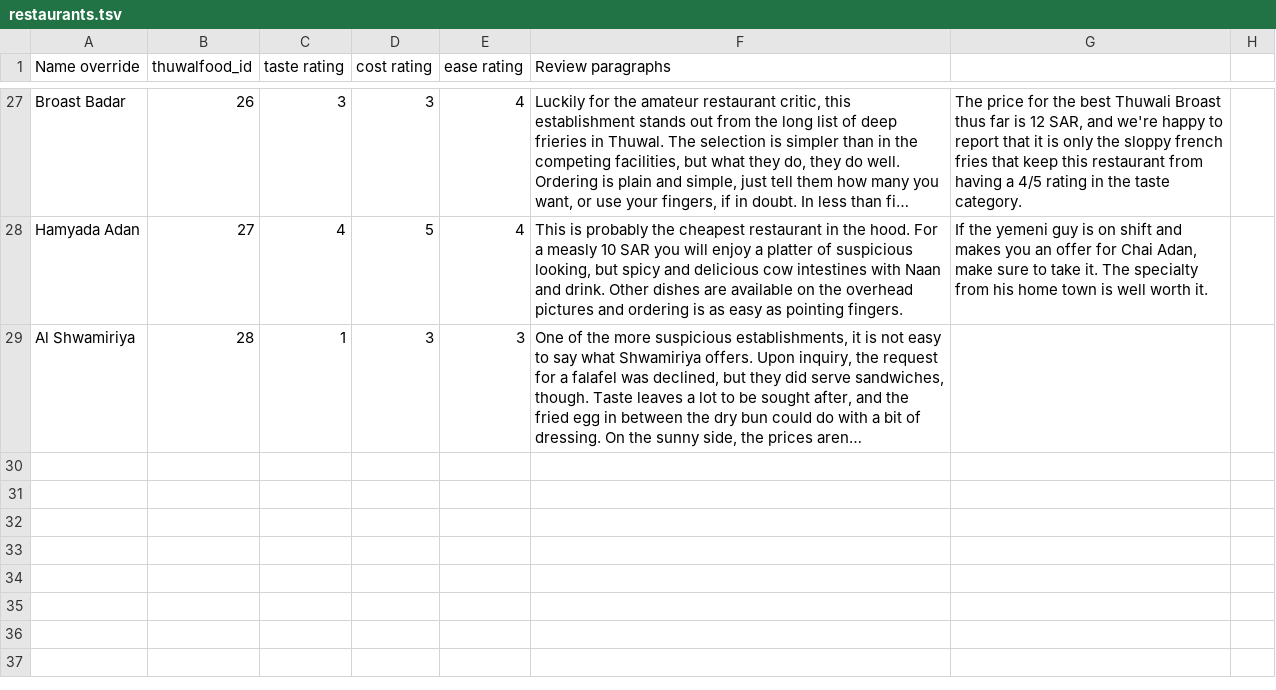
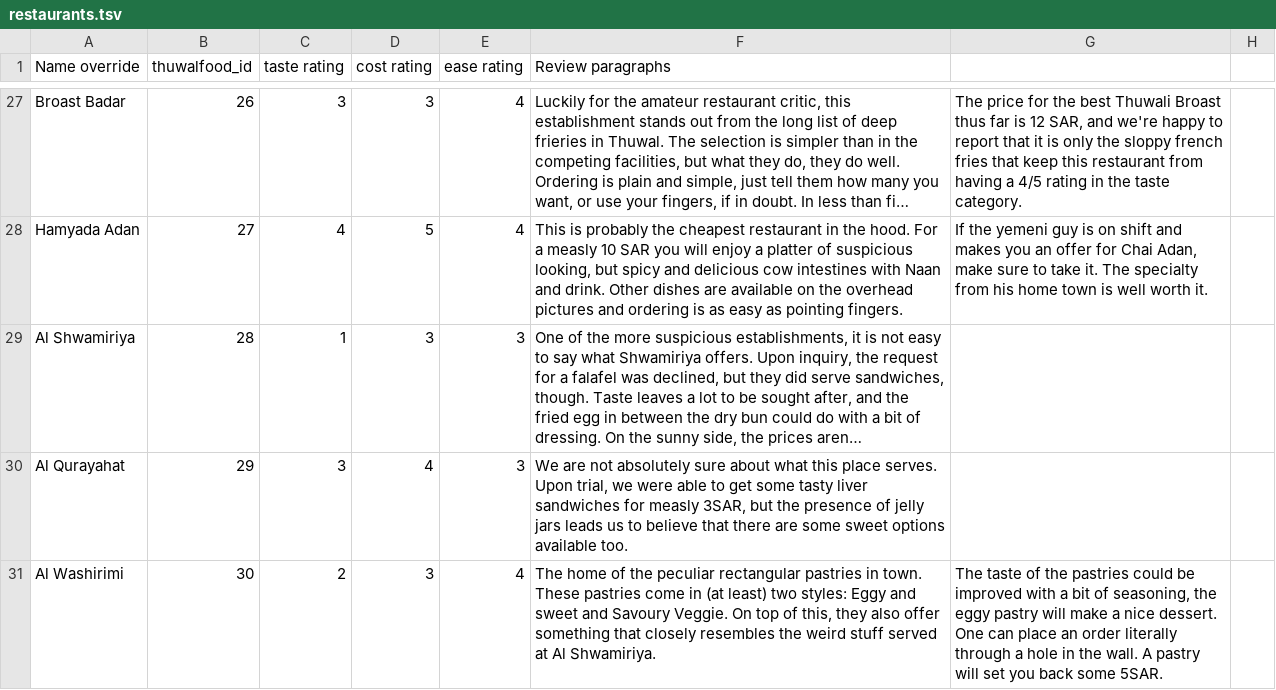
Before and after one commit to Virtakuono/thuwalguide, a TSV file: page/restaurants.tsv, drawn as a sheet; only a part is shown, gaps mark what is left out; long unchanged cells end in …; the diff names each change by its address in the sheet, - before the commit and + after, or states it on an @@ line.

```diff
--- a/page/restaurants.tsv
+++ b/page/restaurants.tsv
+row 30: Al Qurayahat | 29 | 3 | 4 | 3 | We are not absolutely sure about what this place serves. Upon trial, we were able to get some tasty liver sandwiches for measly 3SAR, but the presence of jelly jars leads us to believe that there are some sweet options available too.
+row 31: Al Washirimi | 30 | 2 | 3 | 4 | The home of the peculiar rectangular pastries in town. These pastries come in (at least) two styles: Eggy and sweet and Savoury Veggie. On top of this, they also offer something that closely resembles the weird stuff served at Al Shwamiriya. | The taste of the pastries could be improved with a bit of seasoning, the eggy pastry will make a nice dessert. One can place an order literally through a hole in the wall. A pastry will set you back some 5SAR.
```
Also changed, not shown: 1 other file.
